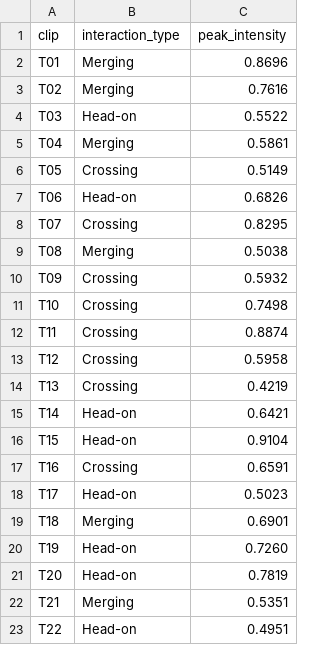
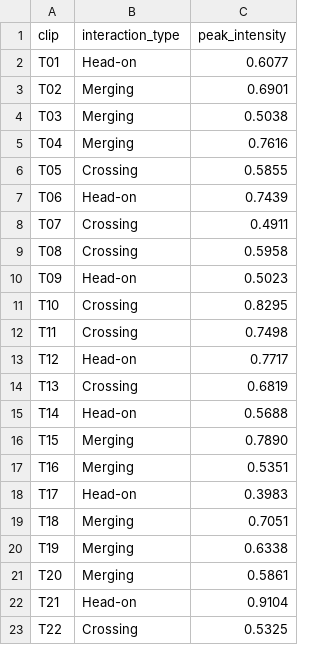
Before and after one commit to Grounded-Intelligence-Initiative/agentic-robotics-benchmark, a CSV file: tasks/ground/bev_interaction_quantification/solution/ref/answers.csv, drawn as a sheet; only a part is shown; the diff covers the shown part only.

Commit message:
bev_interaction_quantification: IEDD-VQA test events
Built by tests/review/build_from_hf.sh (seed 20261125) in the fork's build workflow.

```diff
--- a/tasks/ground/bev_interaction_quantification/solution/ref/answers.csv
+++ b/tasks/ground/bev_interaction_quantification/solution/ref/answers.csv
@@ -1,23 +1,23 @@
 clip,interaction_type,peak_intensity
-T01,Merging,0.8696
-T02,Merging,0.7616
-T03,Head-on,0.5522
-T04,Merging,0.5861
-T05,Crossing,0.5149
-T06,Head-on,0.6826
-T07,Crossing,0.8295
-T08,Merging,0.5038
-T09,Crossing,0.5932
-T10,Crossing,0.7498
-T11,Crossing,0.8874
-T12,Crossing,0.5958
-T13,Crossing,0.4219
-T14,Head-on,0.6421
-T15,Head-on,0.9104
-T16,Crossing,0.6591
-T17,Head-on,0.5023
-T18,Merging,0.6901
-T19,Head-on,0.7260
-T20,Head-on,0.7819
-T21,Merging,0.5351
-T22,Head-on,0.4951
+T01,Head-on,0.6077
+T02,Merging,0.6901
+T03,Merging,0.5038
+T04,Merging,0.7616
+T05,Crossing,0.5855
+T06,Head-on,0.7439
+T07,Crossing,0.4911
+T08,Crossing,0.5958
+T09,Head-on,0.5023
+T10,Crossing,0.8295
+T11,Crossing,0.7498
+T12,Head-on,0.7717
+T13,Crossing,0.6819
+T14,Head-on,0.5688
+T15,Merging,0.7890
+T16,Merging,0.5351
+T17,Head-on,0.3983
+T18,Merging,0.7051
+T19,Merging,0.6338
+T20,Merging,0.5861
+T21,Head-on,0.9104
+T22,Crossing,0.5325
```
Also changed, not shown: 4 edited cells elsewhere in this file, 4 other files.
